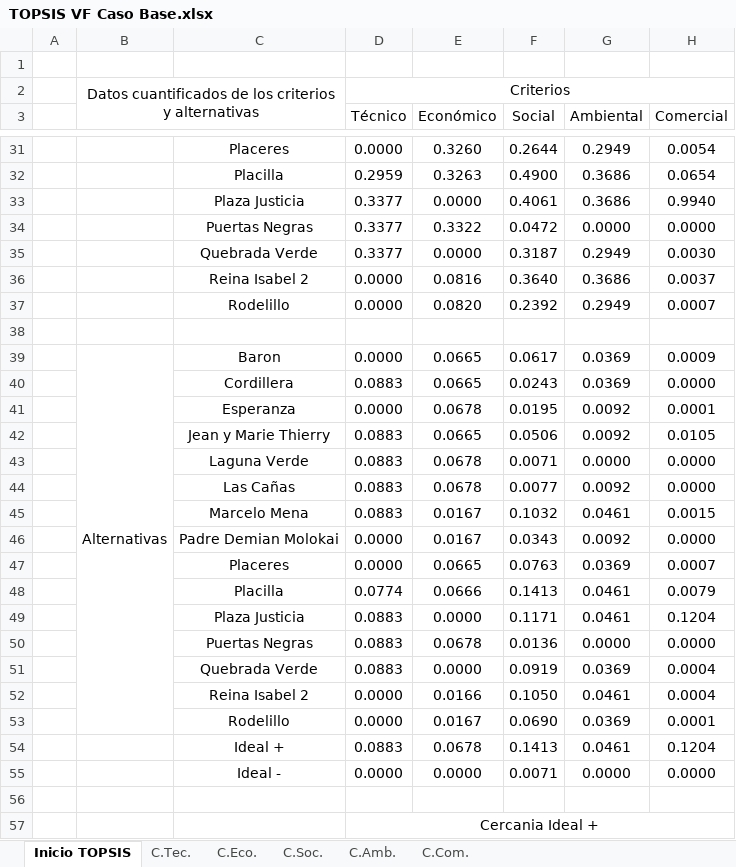
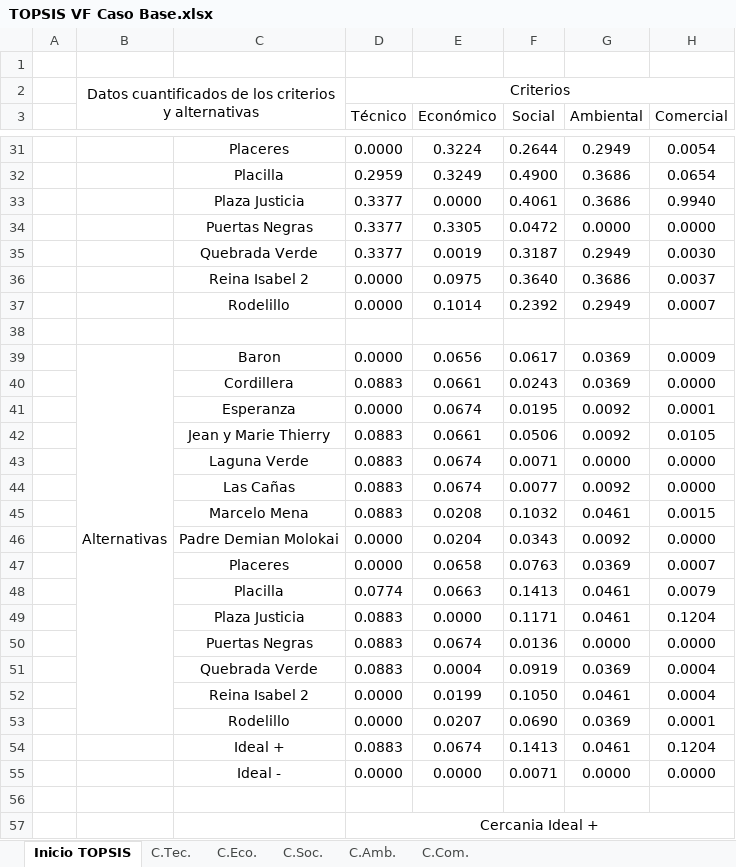
Before and after one commit to Benjamin-Parraguez/Repositorio-Proyecto-de-titulo-AHP-Embeddings, an Excel workbook: MatricesTOPSIS/TOPSIS VF Caso Base.xlsx, sheet Inicio TOPSIS, drawn as a sheet; only a part is shown, gaps mark what is left out; values as stored, in another font and other column widths than the file's, no borders; the diff covers the shown part only; the diff names each change by its address in the sheet, - before the commit and + after, or states it on an @@ line.

```diff
--- a/MatricesTOPSIS/TOPSIS VF Caso Base.xlsx (sheet Inicio TOPSIS)
+++ b/MatricesTOPSIS/TOPSIS VF Caso Base.xlsx (sheet Inicio TOPSIS)
-E31 (Económico): 0.3260
+E31 (Económico): 0.3224
-E32 (Económico): 0.3263
+E32 (Económico): 0.3249
-E34 (Económico): 0.3322
+E34 (Económico): 0.3305
-E35 (Económico): 0.0000
+E35 (Económico): 0.0019
-E36 (Económico): 0.0816
+E36 (Económico): 0.0975
-E37 (Económico): 0.0820
+E37 (Económico): 0.1014
-E39 (Económico): 0.0665
+E39 (Económico): 0.0656
-E40 (Económico): 0.0665
+E40 (Económico): 0.0661
-E41 (Económico): 0.0678
+E41 (Económico): 0.0674
-E42 (Económico): 0.0665
+E42 (Económico): 0.0661
-E43:E44 (Económico): 0.0678
+E43:E44 (Económico): 0.0674
-E45 (Económico): 0.0167
+E45 (Económico): 0.0208
-E46 (Económico): 0.0167
+E46 (Económico): 0.0204
-E47 (Económico): 0.0665
+E47 (Económico): 0.0658
-E48 (Económico): 0.0666
+E48 (Económico): 0.0663
-E50 (Económico): 0.0678
+E50 (Económico): 0.0674
-E51 (Económico): 0.0000
+E51 (Económico): 0.0004
-E52 (Económico): 0.0166
+E52 (Económico): 0.0199
-E53 (Económico): 0.0167
+E53 (Económico): 0.0207
-E54 (Económico): 0.0678
+E54 (Económico): 0.0674
```
Also changed, not shown: 11 added rows, 11 removed rows and 69 edited cells elsewhere in this sheet, sheet C.Eco..
